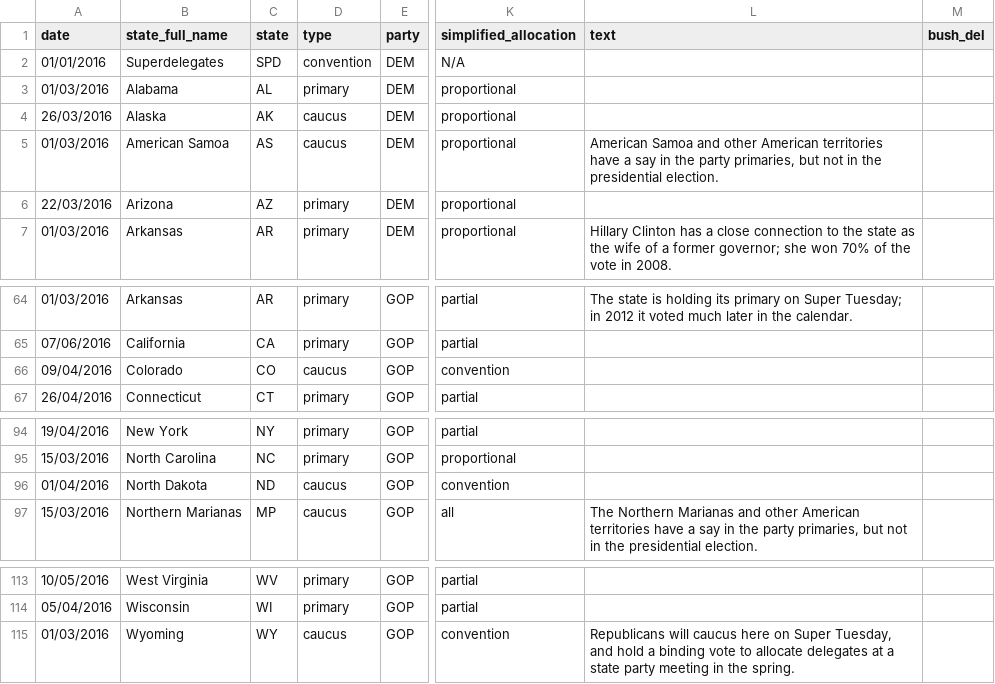
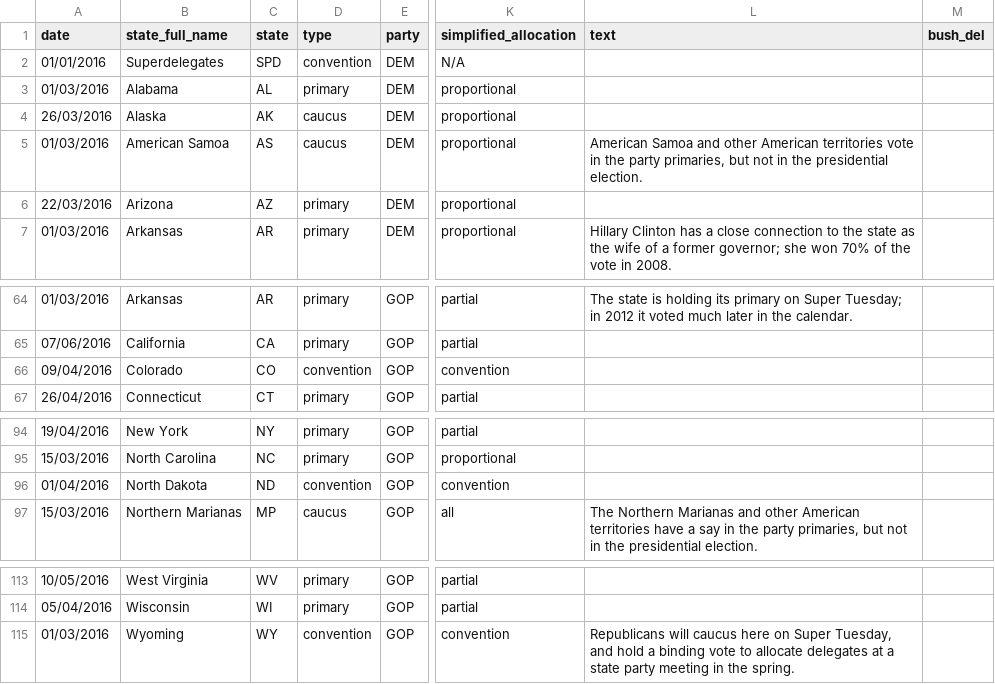
Before and after one commit to economist-data-team/primaries, a CSV file: data/results.csv, drawn as a sheet; only a part is shown, gaps mark what is left out; the diff covers the shown part only; the diff names each change by its address in the sheet, - before the commit and + after, or states it on an @@ line.

```diff
--- a/data/results.csv
+++ b/data/results.csv
-L5 (text): …American territories have a say in the…
+L5 (text): …American territories vote in the…
-D66 (type): caucus
+D66 (type): convention
-D96 (type): caucus
+D96 (type): convention
-D115 (type): caucus
+D115 (type): convention
```
Also changed, not shown: 9 edited cells elsewhere in this file.
